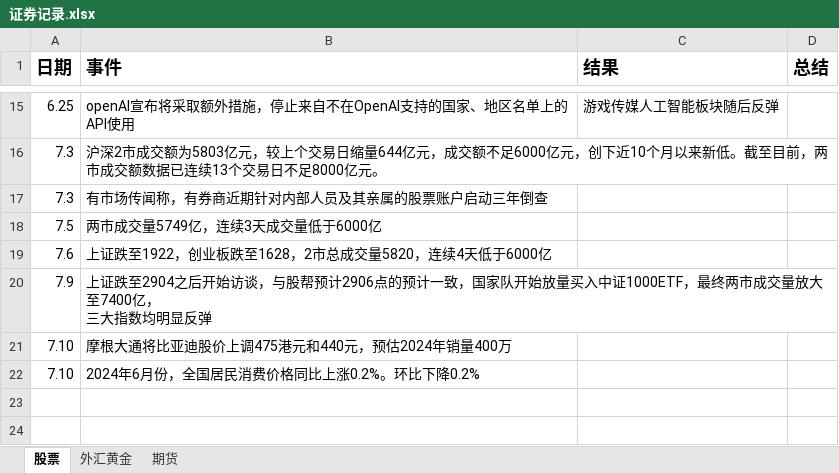
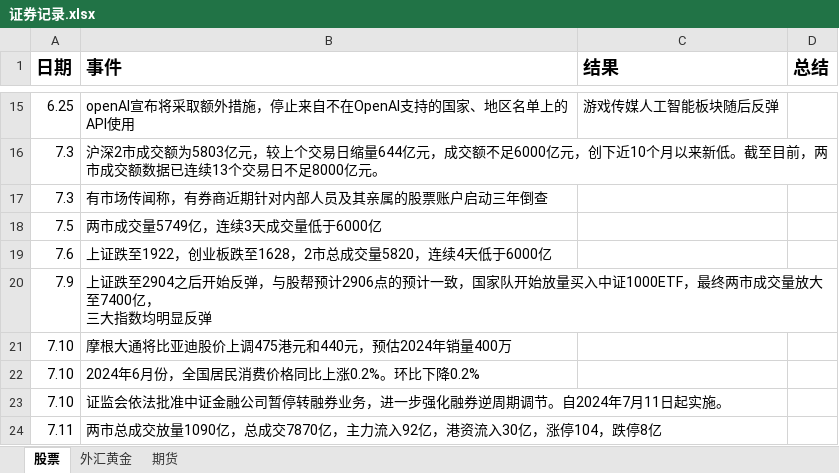
Before and after one commit to namelcx/military_org_new, an Excel workbook: 证券记录.xlsx, sheet 股票, drawn as a sheet; only a part is shown, gaps mark what is left out; values as stored, in another font and other column widths than the file's, no borders; the diff names each change by its address in the sheet, - before the commit and + after, or states it on an @@ line.

```diff
--- a/证券记录.xlsx (sheet 股票)
+++ b/证券记录.xlsx (sheet 股票)
-B20 (事件): …之后开始访谈，与股帮…
+B20 (事件): …之后开始反弹，与股帮…
+row 23: 7.10 | 证监会依法批准中证金融公司暂停转融券业务，进一步强化融券逆周期调节。自2024年7月11日起实施。
+row 24: 7.11 | 两市总成交放量1090亿，总成交7870亿，主力流入92亿，港资流入30亿，涨停104，跌停8亿
```
Also changed, not shown: 1 other file.
